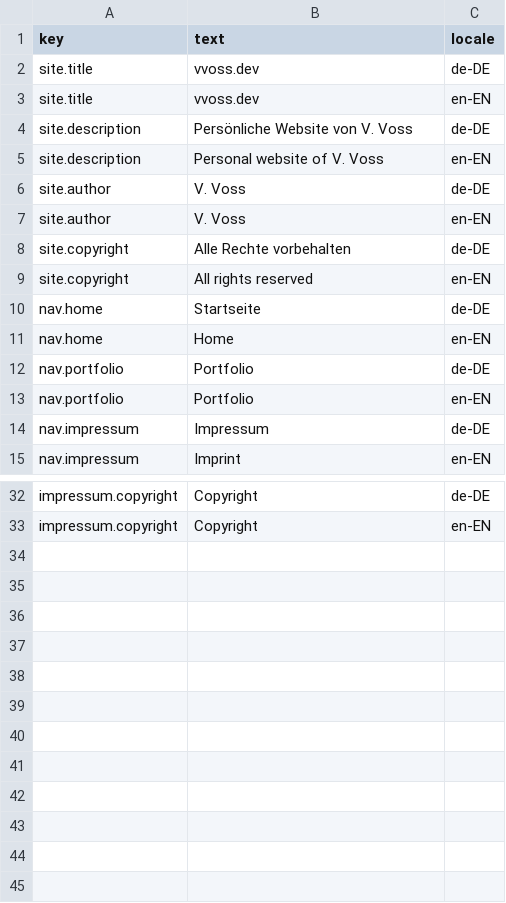
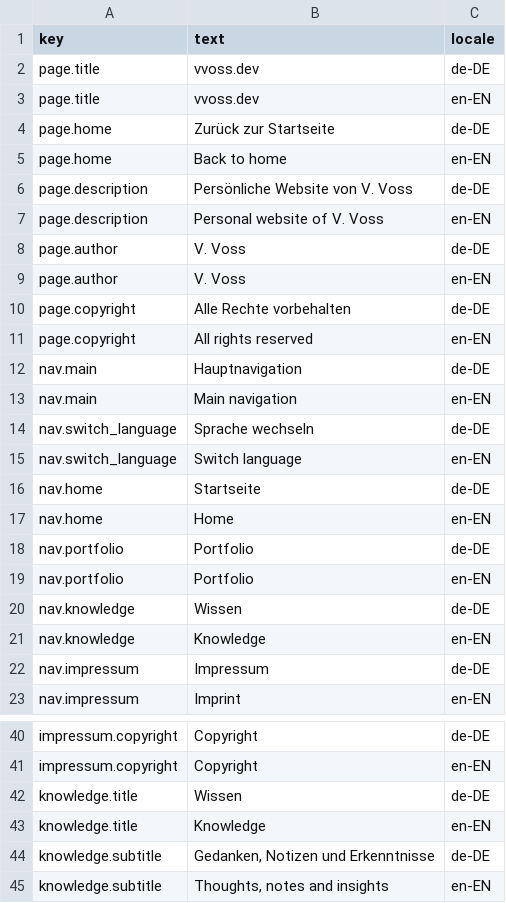
Before and after one commit to vvoss-dev/vvoss-web, a CSV file: templates/translations/strings.csv, drawn as a sheet; only a part is shown, gaps mark what is left out.

Commit message:
Implement efficient language detection with server-side config
- Move language detection logic to Rust server
- Add languages configuration to config.toml
- Organize template variables into logical scopes (client.*, page.*, server.*)
- Update all templates for WCAG 2.2 compliance and minimal DOM nesting
- Replace BEM class names with utility classes
- Use CSS Grid for layouts, margins replaced with gap/justify
- Rename site.* to page.* for consistent terminology
- Document all template variable scopes and HTML architecture decisions

```diff
--- a/templates/translations/strings.csv
+++ b/templates/translations/strings.csv
@@ -1,10 +1,16 @@
 key;text;locale
-site.title;vvoss.dev;de-DE
-site.title;vvoss.dev;en-EN
-site.description;Persönliche Website von V. Voss;de-DE
-site.description;Personal website of V. Voss;en-EN
-site.author;V. Voss;de-DE
-site.author;V. Voss;en-EN
-site.copyright;Alle Rechte vorbehalten;de-DE
-site.copyright;All rights reserved;en-EN
+page.title;vvoss.dev;de-DE
+page.title;vvoss.dev;en-EN
+page.home;Zurück zur Startseite;de-DE
+page.home;Back to home;en-EN
+page.description;Persönliche Website von V. Voss;de-DE
+page.description;Personal website of V. Voss;en-EN
+page.author;V. Voss;de-DE
+page.author;V. Voss;en-EN
+page.copyright;Alle Rechte vorbehalten;de-DE
+page.copyright;All rights reserved;en-EN
+nav.main;Hauptnavigation;de-DE
+nav.main;Main navigation;en-EN
+nav.switch_language;Sprache wechseln;de-DE
+nav.switch_language;Switch language;en-EN
 nav.home;Startseite;de-DE
@@ -13,2 +19,4 @@ nav.portfolio;Portfolio;de-DE
 nav.portfolio;Portfolio;en-EN
+nav.knowledge;Wissen;de-DE
+nav.knowledge;Knowledge;en-EN
 nav.impressum;Impressum;de-DE
@@ -33 +41,5 @@ impressum.copyright;Copyright;de-DE
 impressum.copyright;Copyright;en-EN
+knowledge.title;Wissen;de-DE
+knowledge.title;Knowledge;en-EN
+knowledge.subtitle;Gedanken, Notizen und Erkenntnisse;de-DE
+knowledge.subtitle;Thoughts, notes and insights;en-EN
```
Also changed, not shown: 12 other files.
